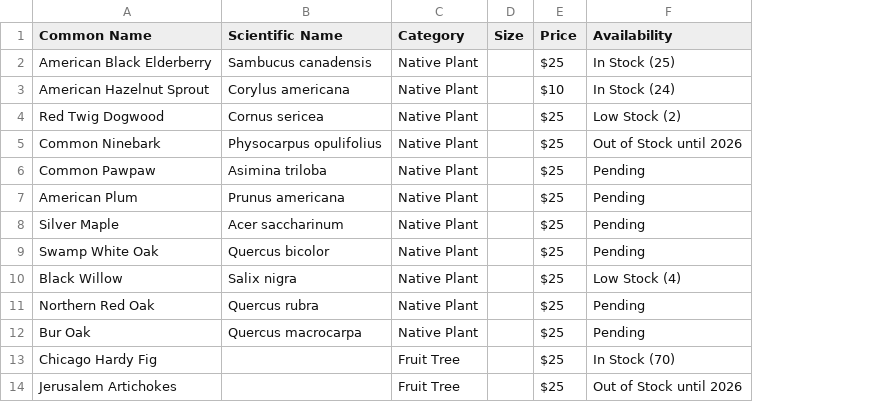
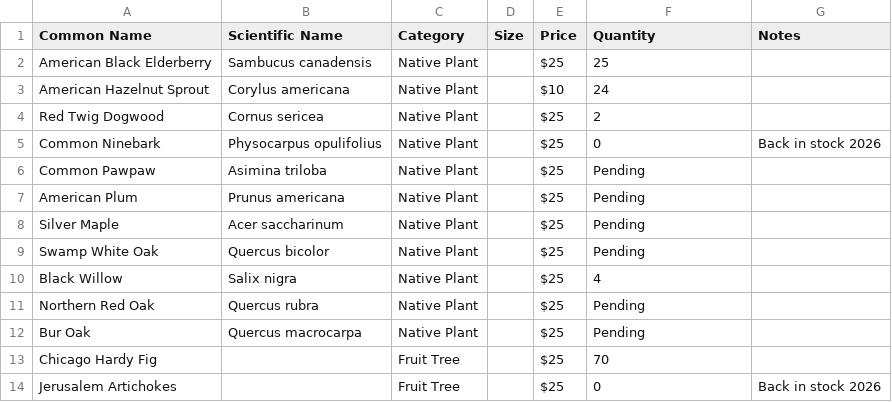
Before and after one commit to stacy-alert/ohio-native-nursery-website, a CSV file: inventory-seed.csv, drawn as a sheet; the diff names each change by its address in the sheet, - before the commit and + after, or states it on an @@ line.

```diff
--- a/inventory-seed.csv
+++ b/inventory-seed.csv
+column G (Notes), rows 5-14: Back in stock 2026 |  |  |  |  |  |  |  |  | Back in stock 2026
-F1: Availability
+F1: Quantity
-F2 (Quantity): In Stock (25)
+F2 (Quantity): 25
-F3 (Quantity): In Stock (24)
+F3 (Quantity): 24
-F4 (Quantity): Low Stock (2)
+F4 (Quantity): 2
-F5 (Quantity): Out of Stock until 2026
+F5 (Quantity): 0
-F10 (Quantity): Low Stock (4)
+F10 (Quantity): 4
-F13 (Quantity): In Stock (70)
+F13 (Quantity): 70
-F14 (Quantity): Out of Stock until 2026
+F14 (Quantity): 0
```
Also changed, not shown: 3 other files.
